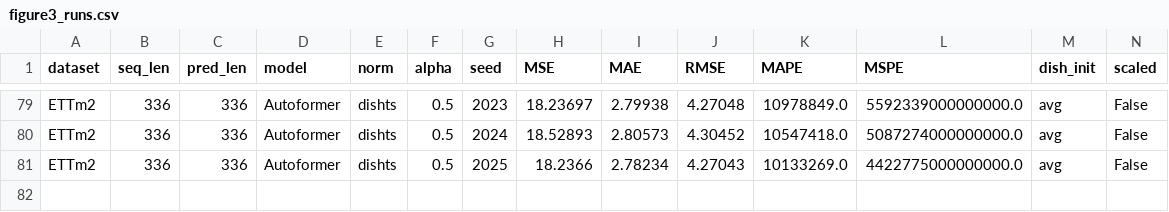
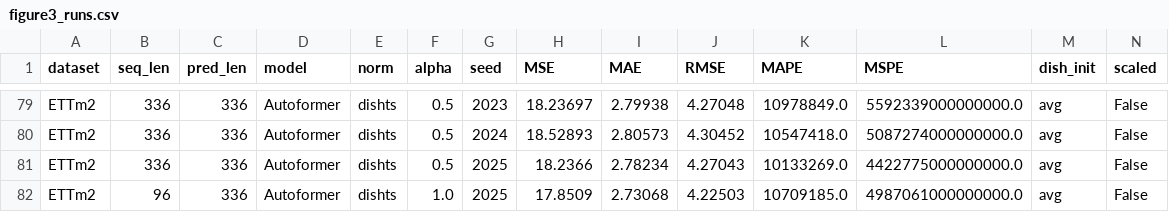
Before and after one commit to ZhangWendy-23/Dish-TS-Reproduction, a CSV file: results/figure3_runs.csv, drawn as a sheet; only a part is shown, gaps mark what is left out; rows hold the shown columns only; the diff names each change by its address in the sheet, - before the commit and + after, or states it on an @@ line.

```diff
--- a/results/figure3_runs.csv
+++ b/results/figure3_runs.csv
+row 82: ETTm2 | 96 | 336 | Autoformer | dishts | 1.0 | 2025 | 17.8509 | 2.73068 | 4.22503 | 10709185.0 | 4987061000000000.0 | avg | False
```
Also changed, not shown: 10 other files.
